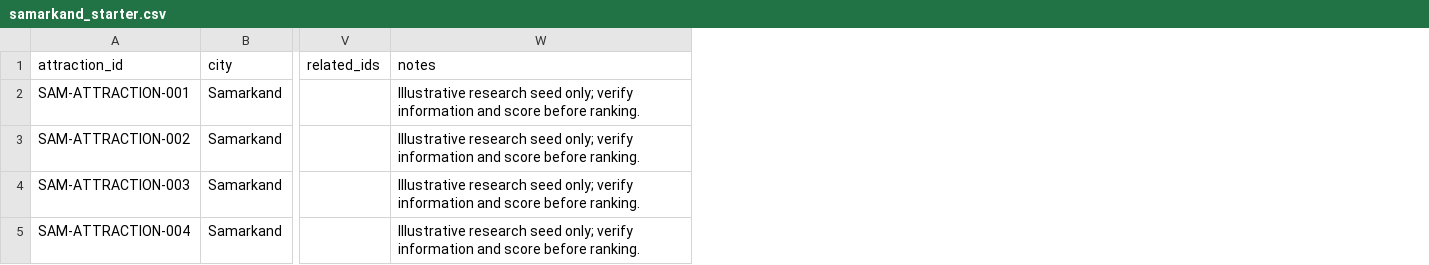
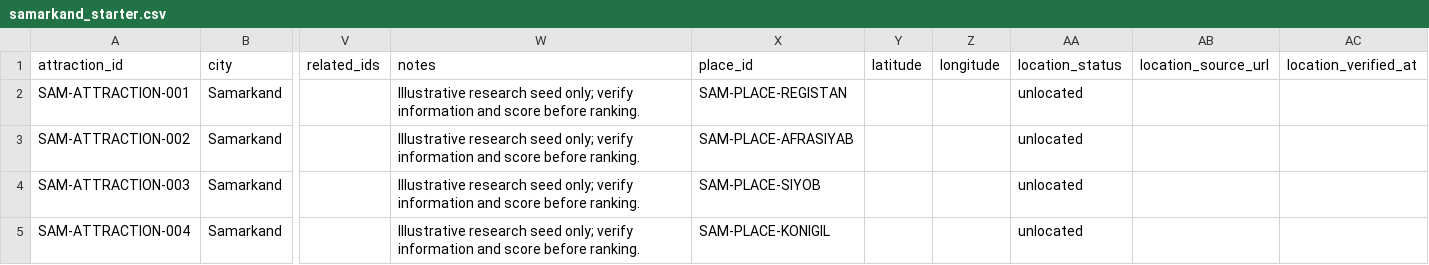
Before and after one commit to xiongxianfei/skillsmith, a CSV file: skills/city-attraction-research/assets/samarkand_starter.csv, drawn as a sheet; only a part is shown, gaps mark what is left out; the diff names each change by its address in the sheet, - before the commit and + after, or states it on an @@ line.

Commit message:
feat: add portable city itinerary builder and mapping handoff (#47)

```diff
--- a/skills/city-attraction-research/assets/samarkand_starter.csv
+++ b/skills/city-attraction-research/assets/samarkand_starter.csv
+column X (place_id), rows 2-5: SAM-PLACE-REGISTAN | SAM-PLACE-AFRASIYAB | SAM-PLACE-SIYOB | SAM-PLACE-KONIGIL
+column Y (latitude), empty
+column Z (longitude), empty
+column AA (location_status), rows 2-5: all unlocated
+column AB (location_source_url), empty
+column AC (location_verified_at), empty
```
Also changed, not shown: skills/city-attraction-research/assets/attraction_inventory_template.csv, 22 other files.
